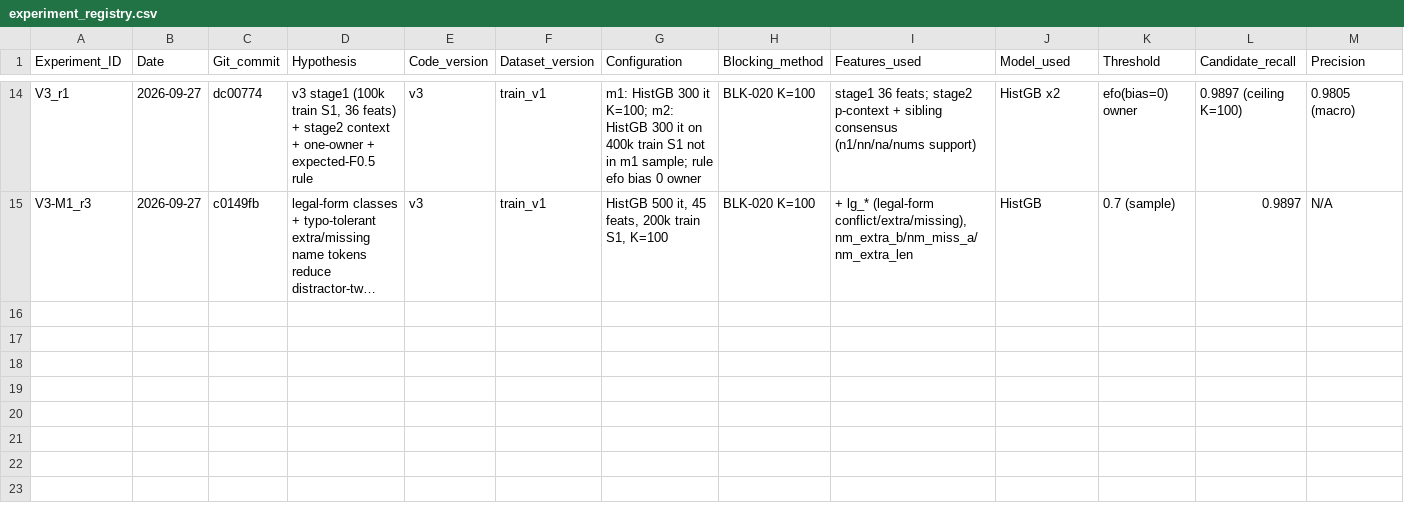
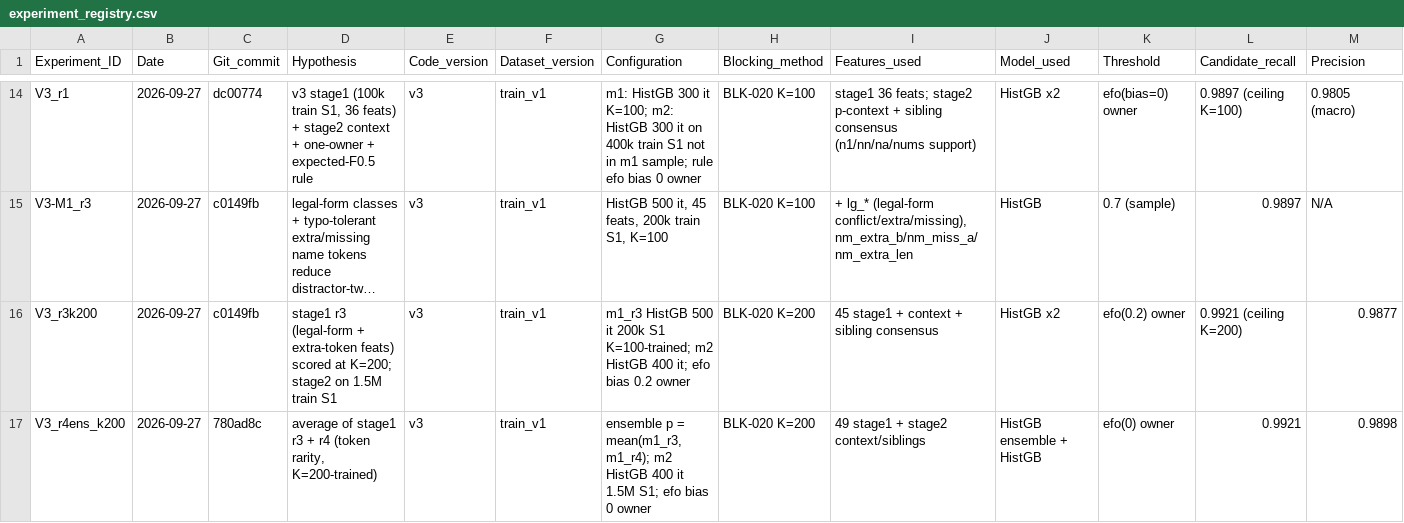
Before and after one commit to MuditRanjan000/Amazon-ML-Challenge, a CSV file: experiments/results/experiment_registry.csv, drawn as a sheet; only a part is shown, gaps mark what is left out; long unchanged cells end in …; rows hold the shown columns only; the diff names each change by its address in the sheet, - before the commit and + after, or states it on an @@ line.

```diff
--- a/experiments/results/experiment_registry.csv
+++ b/experiments/results/experiment_registry.csv
+row 16: V3_r3k200 | 2026-09-27 | c0149fb | stage1 r3 (legal-form + extra-token feats) scored at K=200; stage2 on 1.5M train S1 | v3 | train_v1 | m1_r3 HistGB 500 it 200k S1 K=100-trained; m2 HistGB 400 it; efo bias 0.2 owner | BLK-020 K=200 | 45 stage1 + context + sibling consensus | HistGB x2 | efo(0.2) owner | 0.9921 (ceiling K=200) | 0.9877
+row 17: V3_r4ens_k200 | 2026-09-27 | 780ad8c | average of stage1 r3 + r4 (token rarity, K=200-trained) | v3 | train_v1 | ensemble p = mean(m1_r3, m1_r4); m2 HistGB 400 it 1.5M S1; efo bias 0 owner | BLK-020 K=200 | 49 stage1 + stage2 context/siblings | HistGB ensemble + HistGB | efo(0) owner | 0.9921 | 0.9898
```
Also changed, not shown: 1 other file.
